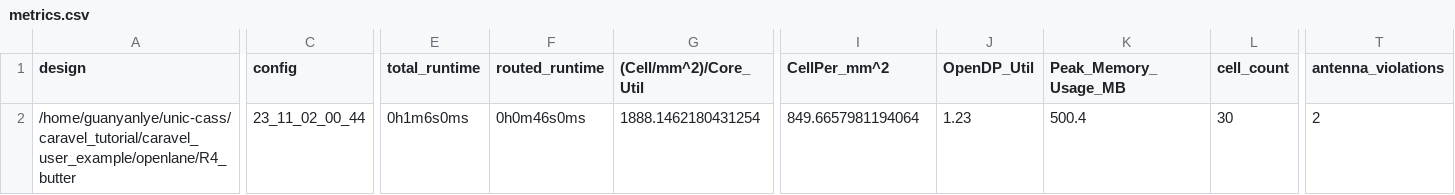
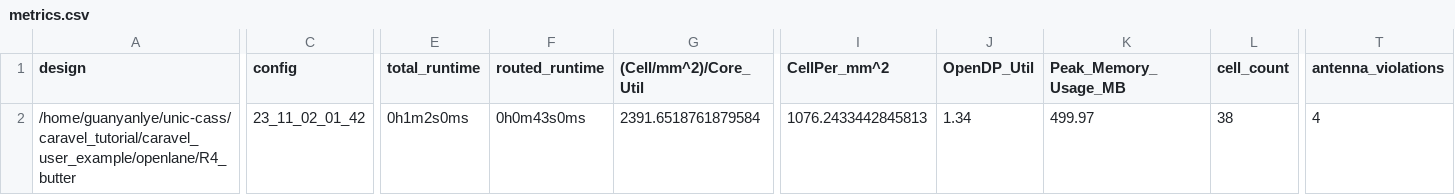
Before and after one commit to LyeGuanYan/UNICCASS_copy, a CSV file: signoff/R4_butter/metrics.csv, drawn as a sheet; only a part is shown, gaps mark what is left out; the diff covers the shown part only; the diff names each change by its address in the sheet, - before the commit and + after, or states it on an @@ line.

```diff
--- a/signoff/R4_butter/metrics.csv
+++ b/signoff/R4_butter/metrics.csv
-C2 (config): 23_11_02_00_44
+C2 (config): 23_11_02_01_42
-E2 (total_runtime): 0h1m6s0ms
+E2 (total_runtime): 0h1m2s0ms
-F2 (routed_runtime): 0h0m46s0ms
+F2 (routed_runtime): 0h0m43s0ms
-G2 ((Cell/mm^2)/Core_Util): 1888.1462180431254
+G2 ((Cell/mm^2)/Core_Util): 2391.6518761879584
-I2 (CellPer_mm^2): 849.6657981194064
+I2 (CellPer_mm^2): 1076.2433442845813
-J2 (OpenDP_Util): 1.23
+J2 (OpenDP_Util): 1.34
-K2 (Peak_Memory_Usage_MB): 500.4
+K2 (Peak_Memory_Usage_MB): 499.97
-L2 (cell_count): 30
+L2 (cell_count): 38
-T2 (antenna_violations): 2
+T2 (antenna_violations): 4
```
Also changed, not shown: 9 edited cells elsewhere in this file, signoff/user_project_wrapper/metrics.csv, 39 other files.
